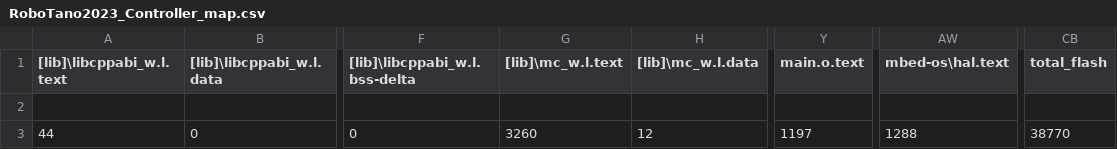
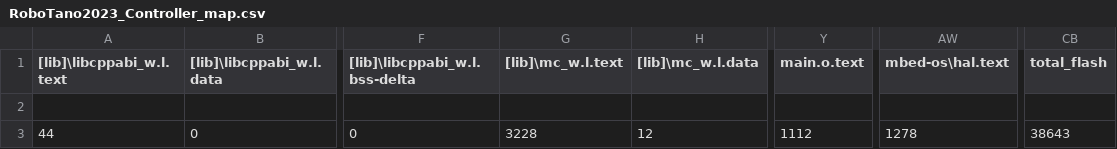
Before and after one commit to TNCT-Mechatech/RoboTano2023_Controller, a CSV file: BUILD/NUCLEO_F303K8/ARMC6/RoboTano2023_Controller_map.csv, drawn as a sheet; only a part is shown, gaps mark what is left out; the diff names each change by its address in the sheet, - before the commit and + after, or states it on an @@ line.

```diff
--- a/BUILD/NUCLEO_F303K8/ARMC6/RoboTano2023_Controller_map.csv
+++ b/BUILD/NUCLEO_F303K8/ARMC6/RoboTano2023_Controller_map.csv
-G3 ([lib]\mc_w.l.text): 3260
+G3 ([lib]\mc_w.l.text): 3228
-Y3 (main.o.text): 1197
+Y3 (main.o.text): 1112
-AW3 (mbed-os\hal.text): 1288
+AW3 (mbed-os\hal.text): 1278
-CB3 (total_flash): 38770
+CB3 (total_flash): 38643
```
Also changed, not shown: 9 other files.
